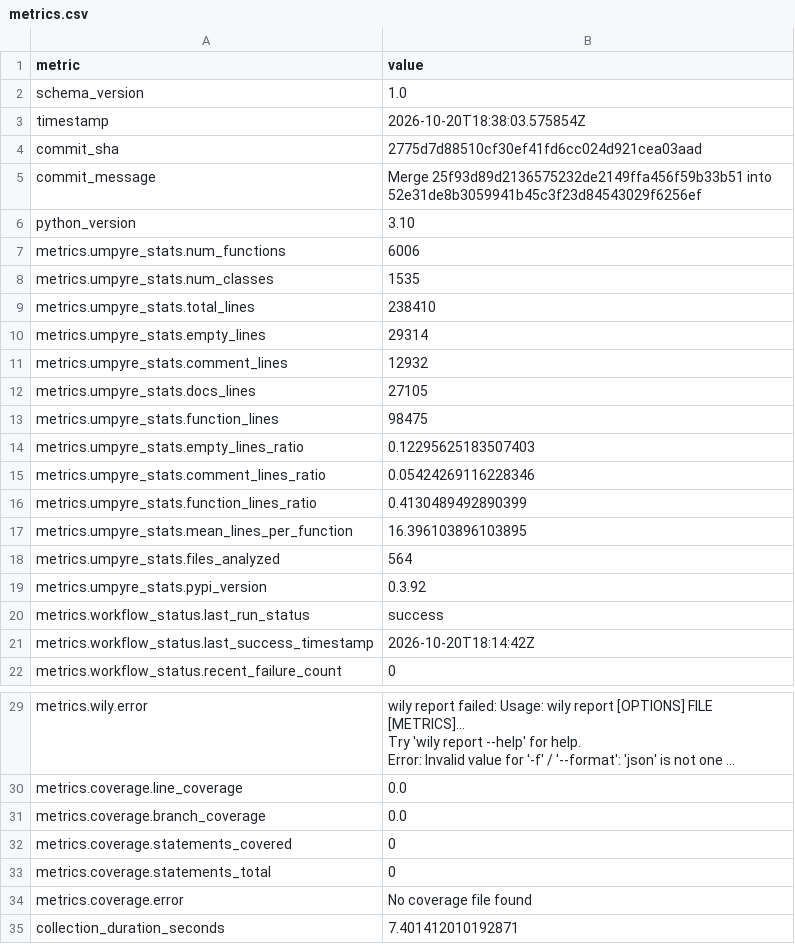
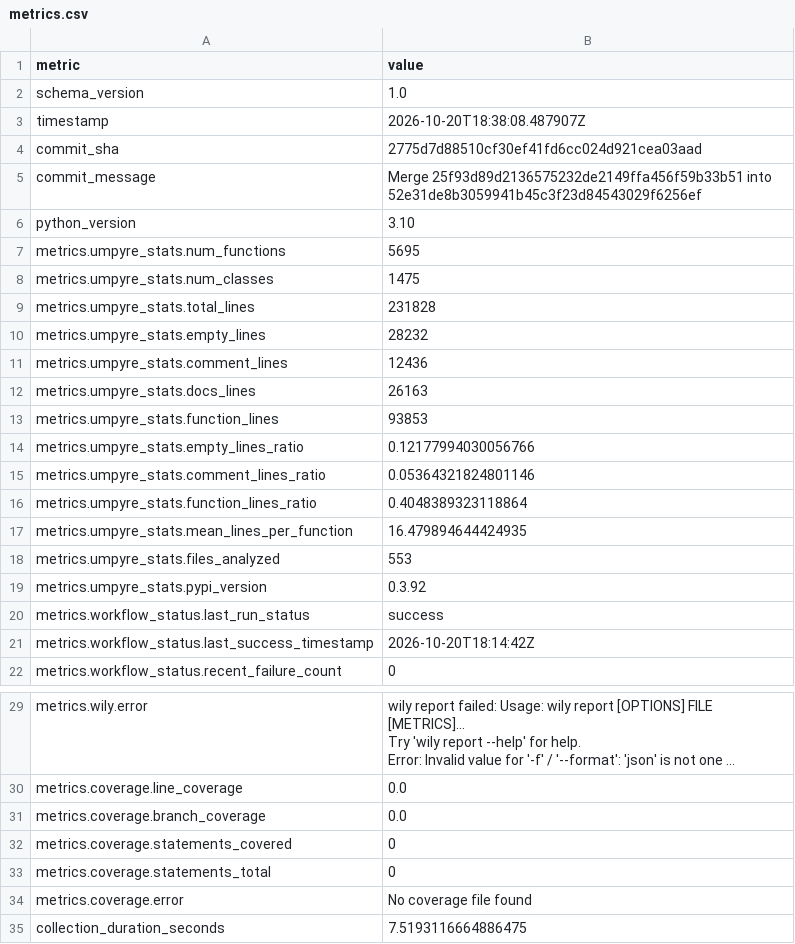
Before and after one commit to i2mint/dol, a CSV file: metrics.csv, drawn as a sheet; only a part is shown, gaps mark what is left out; long unchanged cells end in ….

Commit message:
Update metrics for 2775d7d

```diff
--- a/metrics.csv
+++ b/metrics.csv
@@ -2,3 +2,3 @@ metric,value
 schema_version,1.0
-timestamp,2026-10-20T18:38:03.575854Z
+timestamp,2026-10-20T18:38:08.487907Z
 commit_sha,2775d7d88510cf30ef41fd6cc024d921cea03aad
@@ -6,14 +6,14 @@ commit_message,Merge 25f93d89d2136575232de2149ffa456f59b33b51 into 52e31de8b3059
 python_version,3.10
-metrics.umpyre_stats.num_functions,6006
-metrics.umpyre_stats.num_classes,1535
-metrics.umpyre_stats.total_lines,238410
-metrics.umpyre_stats.empty_lines,29314
-metrics.umpyre_stats.comment_lines,12932
-metrics.umpyre_stats.docs_lines,27105
-metrics.umpyre_stats.function_lines,98475
-metrics.umpyre_stats.empty_lines_ratio,0.12295625183507403
-metrics.umpyre_stats.comment_lines_ratio,0.05424269116228346
-metrics.umpyre_stats.function_lines_ratio,0.4130489492890399
-metrics.umpyre_stats.mean_lines_per_function,16.396103896103895
-metrics.umpyre_stats.files_analyzed,564
+metrics.umpyre_stats.num_functions,5695
+metrics.umpyre_stats.num_classes,1475
+metrics.umpyre_stats.total_lines,231828
+metrics.umpyre_stats.empty_lines,28232
+metrics.umpyre_stats.comment_lines,12436
+metrics.umpyre_stats.docs_lines,26163
+metrics.umpyre_stats.function_lines,93853
+metrics.umpyre_stats.empty_lines_ratio,0.12177994030056766
+metrics.umpyre_stats.comment_lines_ratio,0.05364321824801146
+metrics.umpyre_stats.function_lines_ratio,0.4048389323118864
+metrics.umpyre_stats.mean_lines_per_function,16.479894644424935
+metrics.umpyre_stats.files_analyzed,553
 metrics.umpyre_stats.pypi_version,0.3.92
@@ -38,2 +38,2 @@ metrics.coverage.statements_total,0
 metrics.coverage.error,No coverage file found
-collection_duration_seconds,7.401412010192871
+collection_duration_seconds,7.5193116664886475
```
Also changed, not shown: 2 other files.
